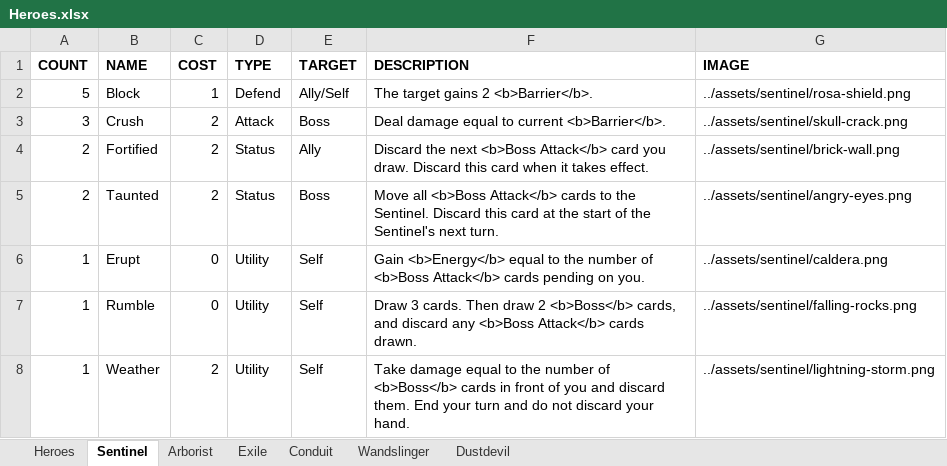
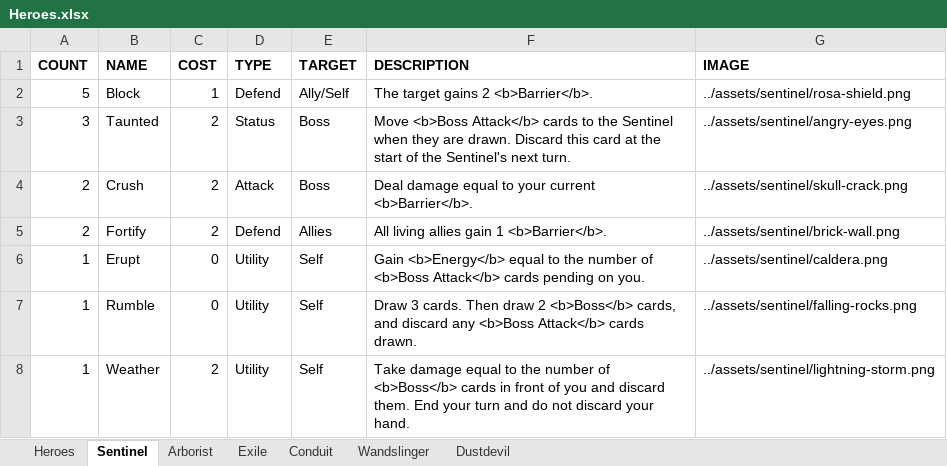
Before and after one commit to Streus/encounter, an Excel workbook: data/Heroes.xlsx, sheet Sentinel, drawn as a sheet; values as stored, in another font and other column widths than the file's, no borders; charts and pictures and table styles not drawn; removed rows and columns are numbered as before the commit, all else as after; the diff names each change by its address in the sheet, - before the commit and + after, or states it on an @@ line.

Commit message:
more sentinel rework; some other misc single card reworks and rebalances

```diff
--- a/data/Heroes.xlsx (sheet Sentinel)
+++ b/data/Heroes.xlsx (sheet Sentinel)
+row 3: 3 | Taunted | 2 | Status | Boss | Move <b>Boss Attack</b> cards to the Sentinel when they are drawn. Discard this card at the start of the Sentinel's next turn. | ../assets/sentinel/angry-eyes.png
-A4 (COUNT): 3
+A4 (COUNT): 2
-F4 (DESCRIPTION): …equal to current <b>Barrier</b>.
+F4 (DESCRIPTION): …equal to your current <b>Barrier</b>.
-B5 (NAME): Fortified
+B5 (NAME): Fortify
-D5 (TYPE): Status
+D5 (TYPE): Defend
-E5 (TARGET): Ally
+E5 (TARGET): Allies
-F5 (DESCRIPTION): Discard the next <b>Boss Attack</b> card you draw. Discard this card when it takes effect.
+F5 (DESCRIPTION): All living allies gain 1 <b>Barrier</b>.
-row 5: 2 | Taunted | 2 | Status | Boss | Move all <b>Boss Attack</b> cards to the Sentinel. Discard this card at the start of the Sentinel's next turn. | ../assets/sentinel/angry-eyes.png
```
Also changed, not shown: sheet Arborist, data/Bosses.xlsx, 1 other file.
